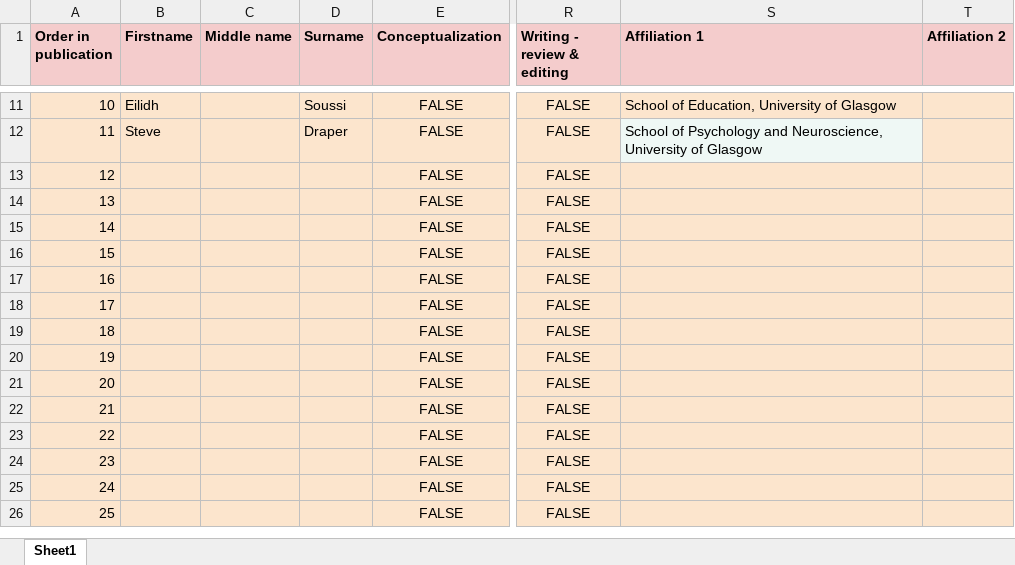
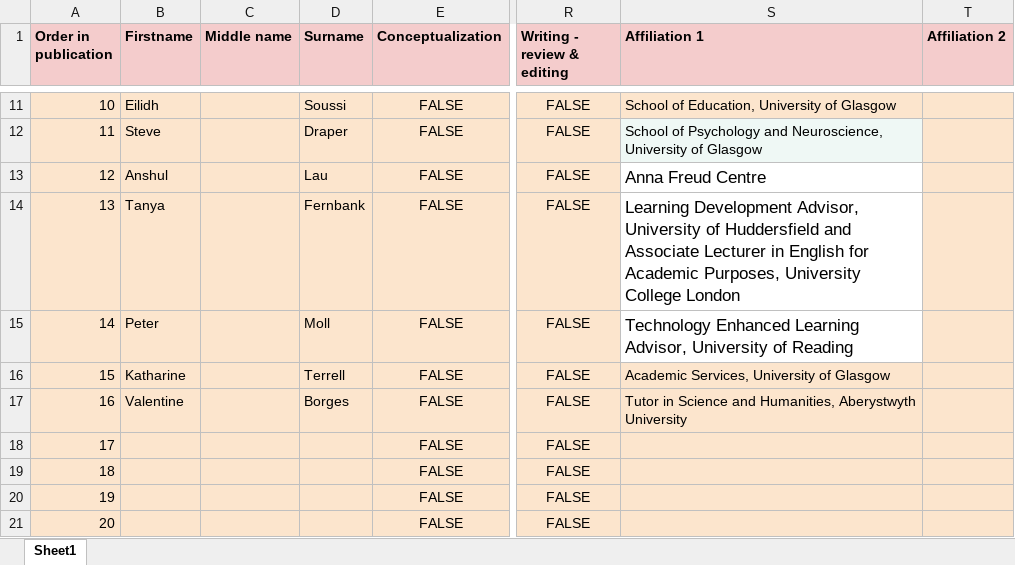
Before and after one commit to BartlettJE/sotl_glossary, an Excel workbook: SoTL_Compendium_Contributors.xlsx, sheet Sheet1, drawn as a sheet; only a part is shown, gaps mark what is left out; the shorter side is filled out with more unchanged rows; values as stored, in another font and other column widths than the file's, no borders; table styles not drawn; the diff names each change by its address in the sheet, - before the commit and + after, or states it on an @@ line.

```diff
--- a/SoTL_Compendium_Contributors.xlsx (sheet Sheet1)
+++ b/SoTL_Compendium_Contributors.xlsx (sheet Sheet1)
-B13 (Firstname): (empty)
+B13 (Firstname): Anshul
-D13 (Surname): (empty)
+D13 (Surname): Lau
-S13 (Affiliation 1): (empty)
+S13 (Affiliation 1): Anna Freud Centre
-S13:S15 fill: #FCE5CD
+S13:S15 fill: none
-B14 (Firstname): (empty)
+B14 (Firstname): Tanya
-D14 (Surname): (empty)
+D14 (Surname): Fernbank
-S14 (Affiliation 1): (empty)
+S14 (Affiliation 1): Learning Development Advisor, University of Huddersfield and Associate Lecturer in English for Academic Purposes, University College London
-B15 (Firstname): (empty)
+B15 (Firstname): Peter
-D15 (Surname): (empty)
+D15 (Surname): Moll
-S15 (Affiliation 1): (empty)
+S15 (Affiliation 1): Technology Enhanced Learning Advisor, University of Reading
-B16 (Firstname): (empty)
+B16 (Firstname): Katharine
-D16 (Surname): (empty)
+D16 (Surname): Terrell
-S16 (Affiliation 1): (empty)
+S16 (Affiliation 1): Academic Services, University of Glasgow
-B17 (Firstname): (empty)
+B17 (Firstname): Valentine
-D17 (Surname): (empty)
+D17 (Surname): Borges
-S17 (Affiliation 1): (empty)
+S17 (Affiliation 1): Tutor in Science and Humanities, Aberystwyth University
```
Also changed, not shown: 54 other files.
